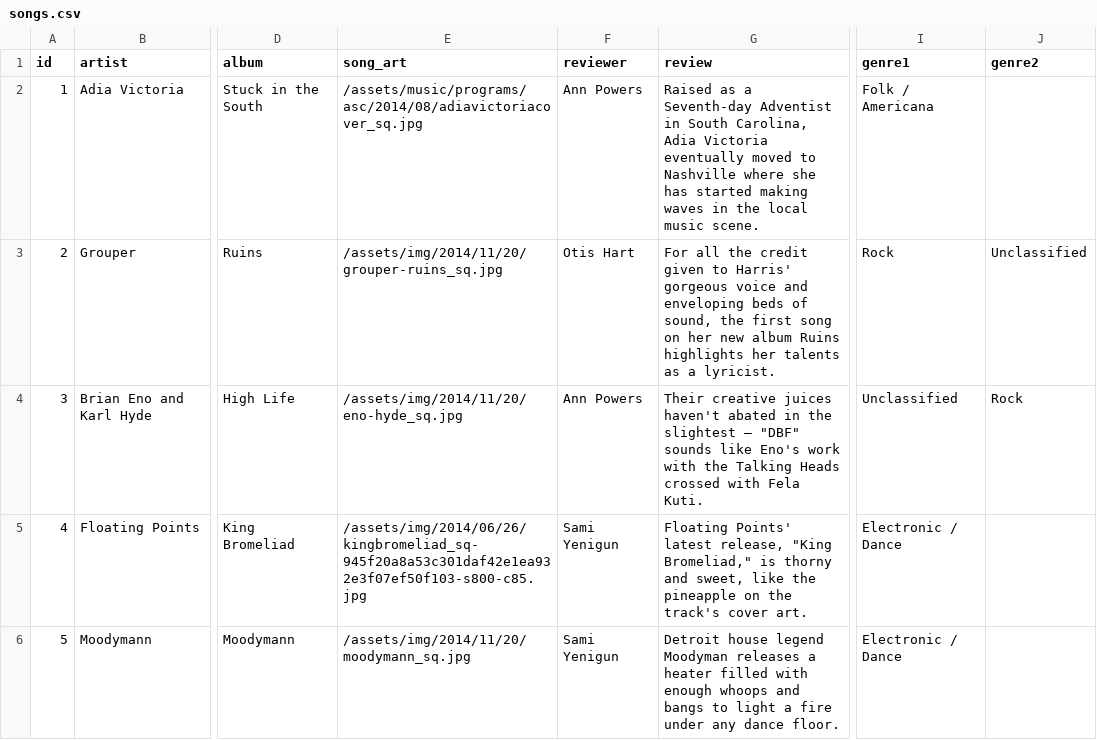
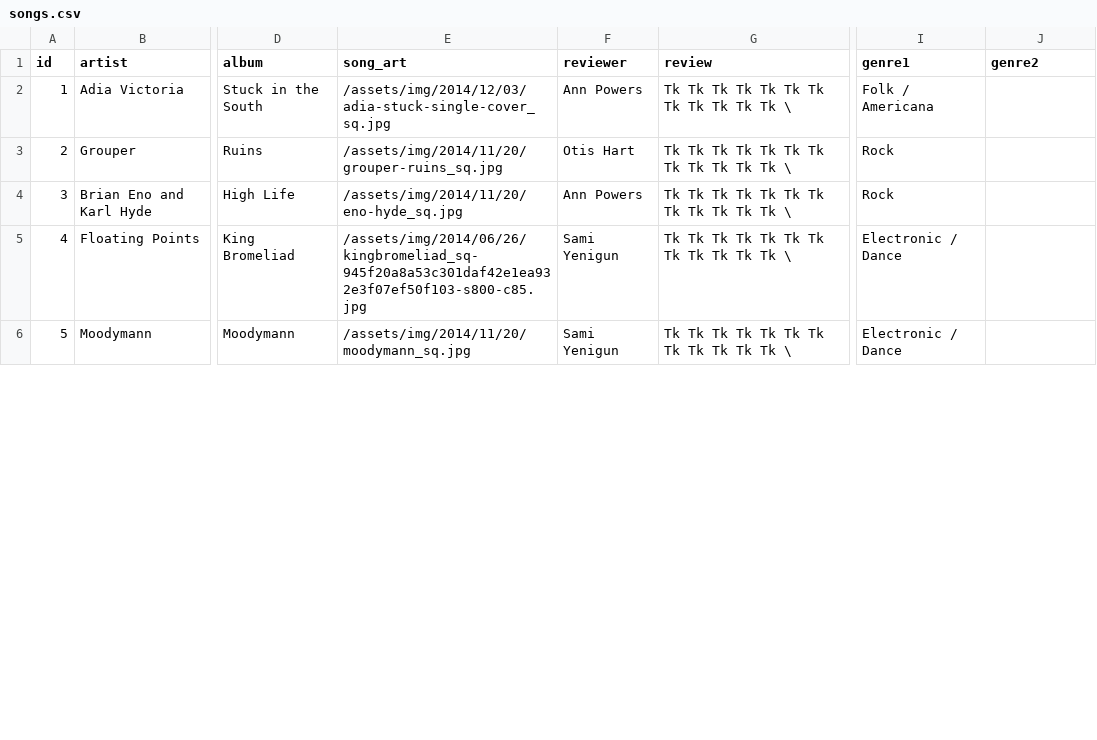
Before and after one commit to nprapps/bestsongs14, a CSV file: data/songs.csv, drawn as a sheet; only a part is shown, gaps mark what is left out; the diff covers the shown part only; the diff names each change by its address in the sheet, - before the commit and + after, or states it on an @@ line.

```diff
--- a/data/songs.csv
+++ b/data/songs.csv
-E2 (song_art): /assets/music/programs/asc/2014/08/adiavictoriacover_sq.jpg
+E2 (song_art): /assets/img/2014/12/03/adia-stuck-single-cover_sq.jpg
-G2 (review): Raised as a Seventh-day Adventist in South Carolina, Adia Victoria eventually moved to Nashville where she has started making waves in the local music scene.
+G2 (review): Tk Tk Tk Tk Tk Tk Tk Tk Tk Tk Tk Tk \
-G3 (review): For all the credit given to Harris' gorgeous voice and enveloping beds of sound, the first song on her new album Ruins highlights her talents as a lyricist.
+G3 (review): Tk Tk Tk Tk Tk Tk Tk Tk Tk Tk Tk Tk \
-J3 (genre2): Unclassified
+J3 (genre2): (empty)
-G4 (review): Their creative juices haven't abated in the slightest — "DBF" sounds like Eno's work with the Talking Heads crossed with Fela Kuti.
+G4 (review): Tk Tk Tk Tk Tk Tk Tk Tk Tk Tk Tk Tk \
-I4 (genre1): Unclassified
+I4 (genre1): Rock
-J4 (genre2): Rock
+J4 (genre2): (empty)
-G5 (review): Floating Points' latest release, "King Bromeliad," is thorny and sweet, like the pineapple on the track's cover art.
+G5 (review): Tk Tk Tk Tk Tk Tk Tk Tk Tk Tk Tk Tk \
-G6 (review): Detroit house legend Moodyman releases a heater filled with enough whoops and bangs to light a fire under any dance floor.
+G6 (review): Tk Tk Tk Tk Tk Tk Tk Tk Tk Tk Tk Tk \
```
Also changed, not shown: 6 edited cells elsewhere in this file, 2 other files.
